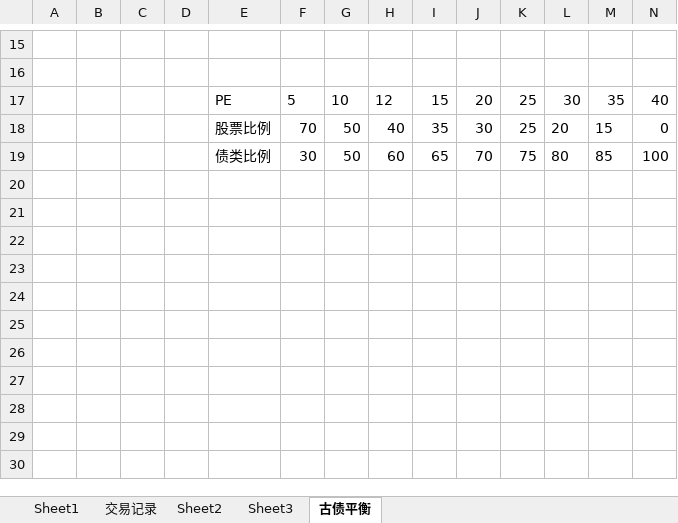
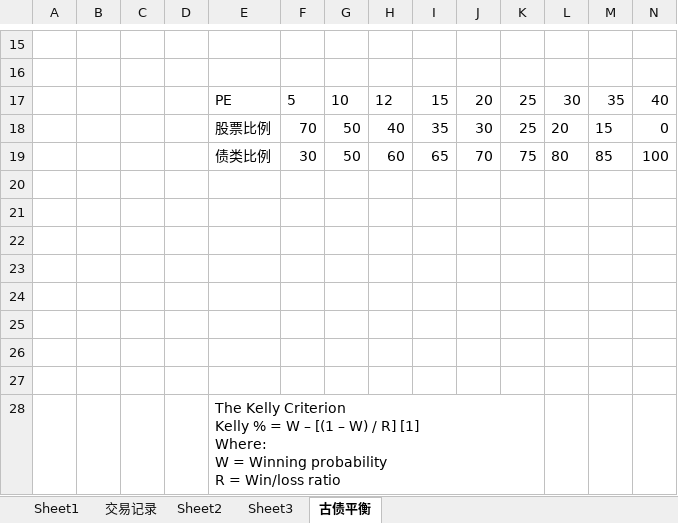
Before and after one commit to linking530/tushare, an Excel workbook: data/数据.xlsx, sheet 古债平衡, drawn as a sheet; only a part is shown, gaps mark what is left out; values as stored, in another font and other column widths than the file's, no borders; ↵ is a line break in a cell; the diff names each change by its address in the sheet, - before the commit and + after, or states it on an @@ line.

```diff
--- a/data/数据.xlsx (sheet 古债平衡)
+++ b/data/数据.xlsx (sheet 古债平衡)
+row 20: (empty)
+row 21: (empty)
+row 22: (empty)
+row 23: (empty)
+row 24: (empty)
+row 25: (empty)
+row 26: (empty)
+row 27: (empty)
+row 28:  |  |  |  | The Kelly Criterion ↵ Kelly % = W – [(1 – W) / R] [1] ↵ Where: ↵ W = Winning probability ↵ R = Win/loss ratio
```
Also changed, not shown: sheet Sheet2.
